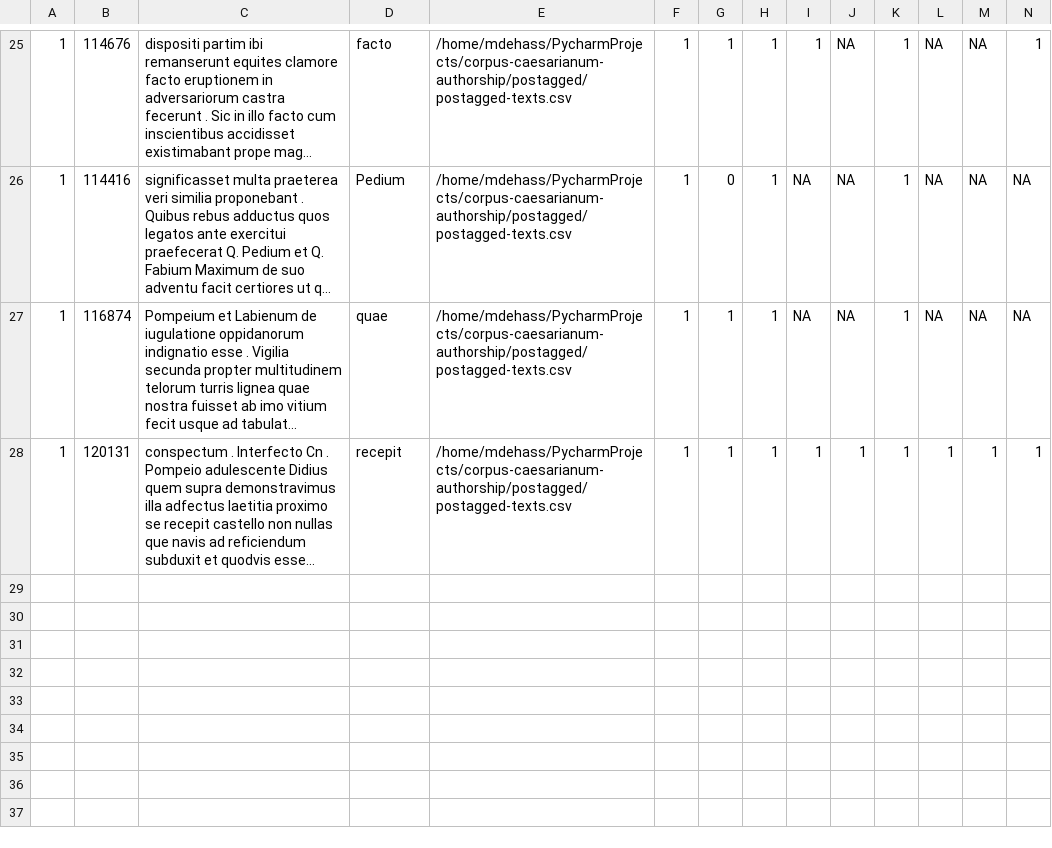
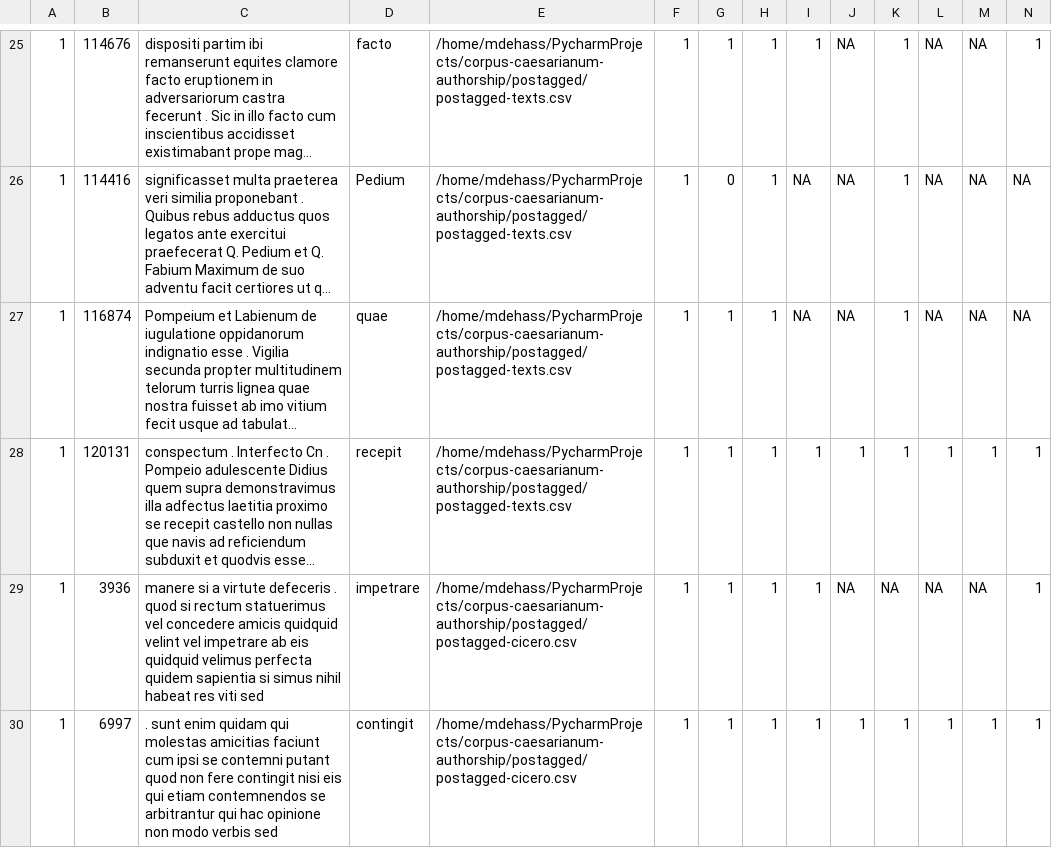
Before and after one commit to cubis182/corpus-caesarianum-authorship, a CSV file: postagged/postag-tests.csv, drawn as a sheet; only a part is shown, gaps mark what is left out; long unchanged cells end in …; rows hold the shown columns only; the diff names each change by its address in the sheet, - before the commit and + after, or states it on an @@ line.

```diff
--- a/postagged/postag-tests.csv
+++ b/postagged/postag-tests.csv
+row 29: 1 | 3936 | manere si a virtute defeceris . quod si rectum statuerimus vel concedere amicis quidquid velint vel impetrare ab eis quidquid velimus perfecta quidem sapientia si simus nihil habeat res viti sed | impetrare | /home/mdehass/PycharmProjects/corpus-caesarianum-authorship/postagged/postagged-cicero.csv | 1 | 1 | 1 | 1 | NA | NA | NA | NA | 1
+row 30: 1 | 6997 | . sunt enim quidam qui molestas amicitias faciunt cum ipsi se contemni putant quod non fere contingit nisi eis qui etiam contemnendos se arbitrantur qui hac opinione non modo verbis sed | contingit | /home/mdehass/PycharmProjects/corpus-caesarianum-authorship/postagged/postagged-cicero.csv | 1 | 1 | 1 | 1 | 1 | 1 | 1 | 1 | 1
```
Also changed, not shown: 2 other files.
